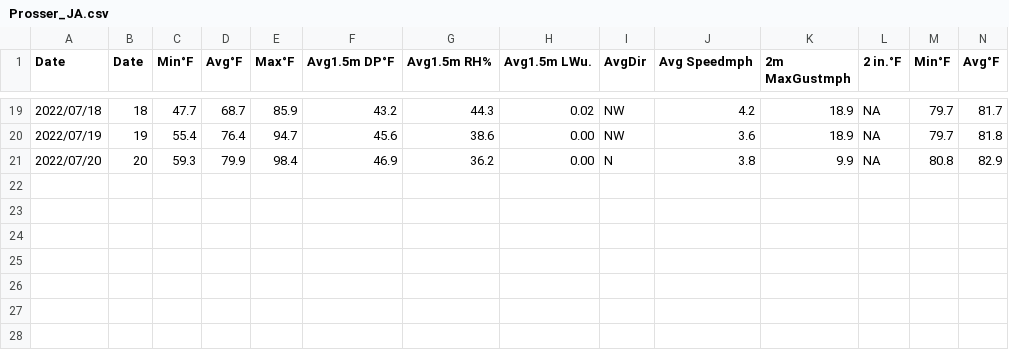
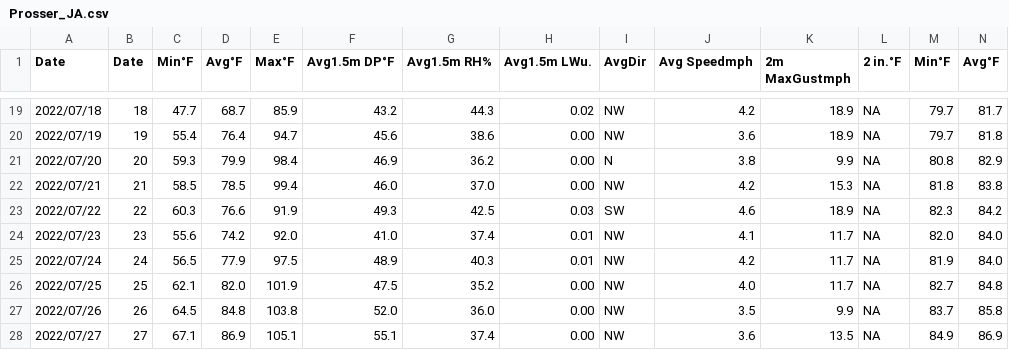
Before and after one commit to d-linnard/LateBlight, a CSV file: WeatherForecasts/2022/Monthly/Prosser_JA.csv, drawn as a sheet; only a part is shown, gaps mark what is left out; rows hold the shown columns only; the diff names each change by its address in the sheet, - before the commit and + after, or states it on an @@ line.

```diff
--- a/WeatherForecasts/2022/Monthly/Prosser_JA.csv
+++ b/WeatherForecasts/2022/Monthly/Prosser_JA.csv
+row 22: 2022/07/21 | 21 | 58.5 | 78.5 | 99.4 | 46.0 | 37.0 | 0.00 | NW | 4.2 | 15.3 | NA | 81.8 | 83.8
+row 23: 2022/07/22 | 22 | 60.3 | 76.6 | 91.9 | 49.3 | 42.5 | 0.03 | SW | 4.6 | 18.9 | NA | 82.3 | 84.2
+row 24: 2022/07/23 | 23 | 55.6 | 74.2 | 92.0 | 41.0 | 37.4 | 0.01 | NW | 4.1 | 11.7 | NA | 82.0 | 84.0
+row 25: 2022/07/24 | 24 | 56.5 | 77.9 | 97.5 | 48.9 | 40.3 | 0.01 | NW | 4.2 | 11.7 | NA | 81.9 | 84.0
+row 26: 2022/07/25 | 25 | 62.1 | 82.0 | 101.9 | 47.5 | 35.2 | 0.00 | NW | 4.0 | 11.7 | NA | 82.7 | 84.8
+row 27: 2022/07/26 | 26 | 64.5 | 84.8 | 103.8 | 52.0 | 36.0 | 0.00 | NW | 3.5 | 9.9 | NA | 83.7 | 85.8
+row 28: 2022/07/27 | 27 | 67.1 | 86.9 | 105.1 | 55.1 | 37.4 | 0.00 | NW | 3.6 | 13.5 | NA | 84.9 | 86.9
```
Also changed, not shown: WeatherForecasts/2022/Monthly/Othello_JA.csv, WeatherForecasts/2022/Monthly/Tricities_JA.csv, 21 other files.
